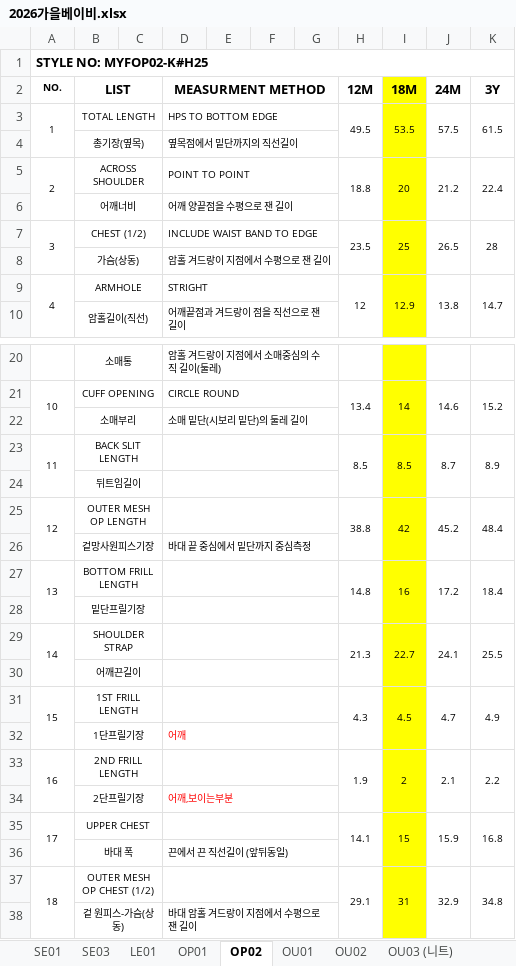
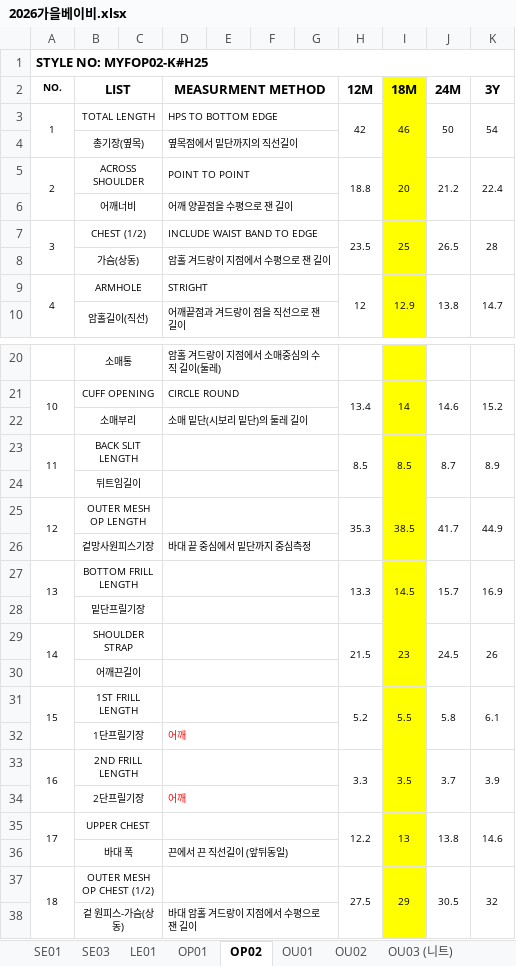
Before and after one commit to chanzii/QC-SHEET, an Excel workbook: spec/2026가을베이비.xlsx, sheet OP02, drawn as a sheet; only a part is shown, gaps mark what is left out; values as stored, in another font and other column widths than the file's, no borders; the diff covers the shown part only; the diff names each change by its address in the sheet, - before the commit and + after, or states it on an @@ line.

```diff
--- a/spec/2026가을베이비.xlsx (sheet OP02)
+++ b/spec/2026가을베이비.xlsx (sheet OP02)
-H3 (12M): 49.5
+H3 (12M): 42
-I3 (18M): 53.5
+I3 (18M): 46
-J3 (24M): 57.5
+J3 (24M): 50
-K3 (3Y): 61.5
+K3 (3Y): 54
-H25 (12M): 38.8
+H25 (12M): 35.3
-I25 (18M): 42
+I25 (18M): 38.5
-J25 (24M): 45.2
+J25 (24M): 41.7
-K25 (3Y): 48.4
+K25 (3Y): 44.9
-H27 (12M): 14.8
+H27 (12M): 13.3
-I27 (18M): 16
+I27 (18M): 14.5
-J27 (24M): 17.2
+J27 (24M): 15.7
-K27 (3Y): 18.4
+K27 (3Y): 16.9
-H29 (12M): 21.3
+H29 (12M): 21.5
-I29 (18M): 22.7
+I29 (18M): 23
-J29 (24M): 24.1
+J29 (24M): 24.5
-K29 (3Y): 25.5
+K29 (3Y): 26
-H31 (12M): 4.3
+H31 (12M): 5.2
-I31 (18M): 4.5
+I31 (18M): 5.5
-J31 (24M): 4.7
+J31 (24M): 5.8
-K31 (3Y): 4.9
+K31 (3Y): 6.1
-H33 (12M): 1.9
+H33 (12M): 3.3
-I33 (18M): 2
+I33 (18M): 3.5
-J33 (24M): 2.1
+J33 (24M): 3.7
-K33 (3Y): 2.2
+K33 (3Y): 3.9
-D34 (MEASURMENT METHOD): 어깨,보이는부분
+D34 (MEASURMENT METHOD): 어깨
-H35 (12M): 14.1
+H35 (12M): 12.2
-I35 (18M): 15
+I35 (18M): 13
-J35 (24M): 15.9
+J35 (24M): 13.8
-K35 (3Y): 16.8
+K35 (3Y): 14.6
-H37 (12M): 29.1
+H37 (12M): 27.5
-I37 (18M): 31
+I37 (18M): 29
-J37 (24M): 32.9
+J37 (24M): 30.5
-K37 (3Y): 34.8
+K37 (3Y): 32
```
Also changed, not shown: 4 edited cells elsewhere in this sheet, sheet LE01, sheet PT05, sheet SE01, other sheet tabs.
